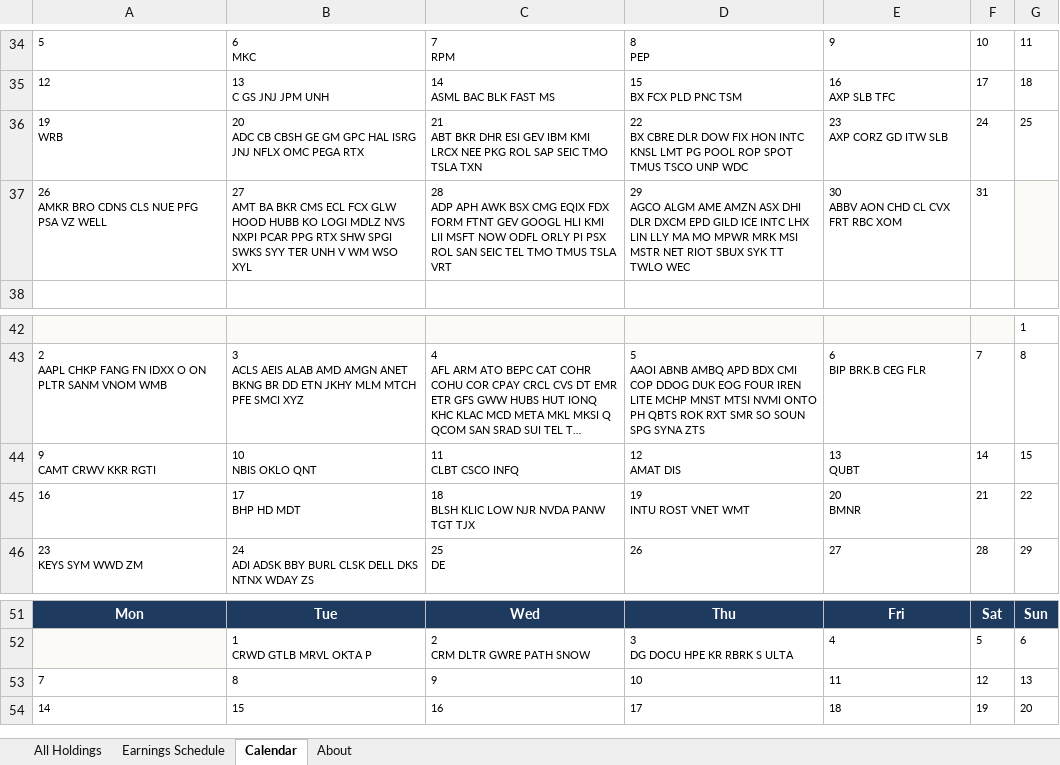
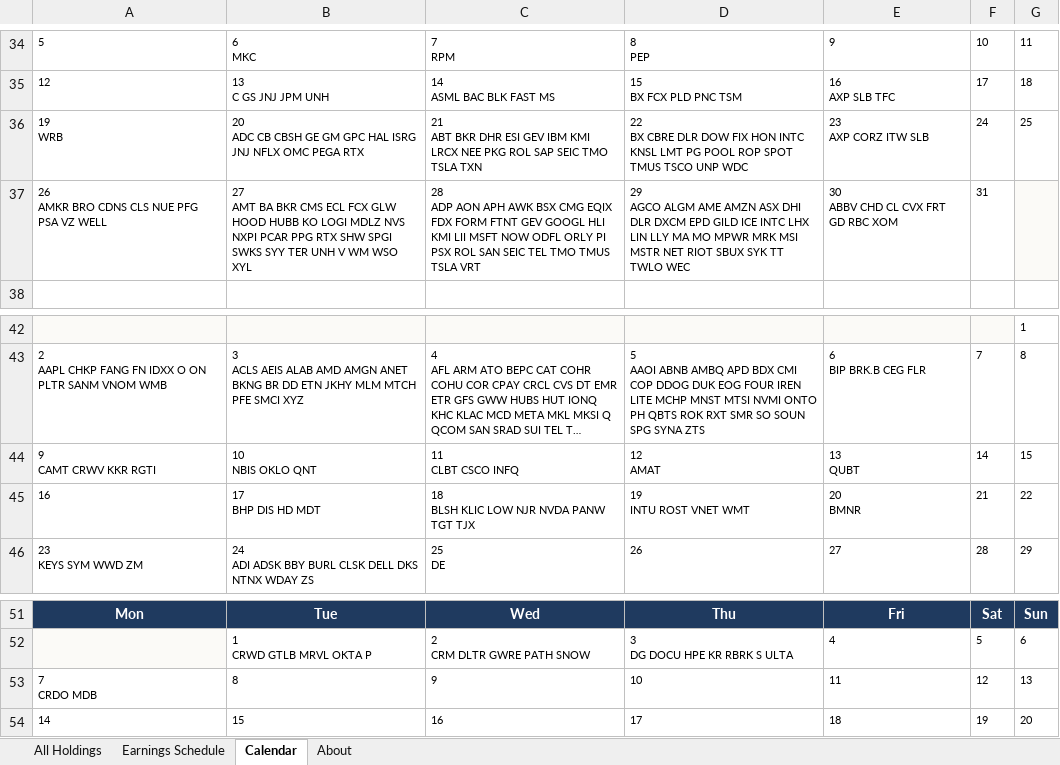
Before and after one commit to alexpkatz/earnings-calendar, an Excel workbook: earnings-data.xlsx, sheet Calendar, drawn as a sheet; only a part is shown, gaps mark what is left out; long unchanged cells end in …; values as stored, in another font and other column widths than the file's, no borders; ↵ is a line break in a cell; the diff names each change by its address in the sheet, - before the commit and + after, or states it on an @@ line.

```diff
--- a/earnings-data.xlsx (sheet Calendar)
+++ b/earnings-data.xlsx (sheet Calendar)
-E36: 23 ↵ AXP CORZ GD ITW SLB
+E36: 23 ↵ AXP CORZ ITW SLB
-C37: 28 ↵ ADP APH AWK…
+C37: 28 ↵ ADP AON APH AWK…
-E37: 30 ↵ ABBV AON CHD CL CVX FRT RBC XOM
+E37: 30 ↵ ABBV CHD CL CVX FRT GD RBC XOM
-D44: 12 ↵ AMAT DIS
+D44: 12 ↵ AMAT
-B45: 17 ↵ BHP HD MDT
+B45: 17 ↵ BHP DIS HD MDT
-A53: 7
+A53: 7 ↵ CRDO MDB
```
Also changed, not shown: sheet All Holdings, sheet Earnings Schedule, sheet About, 1 other file.
